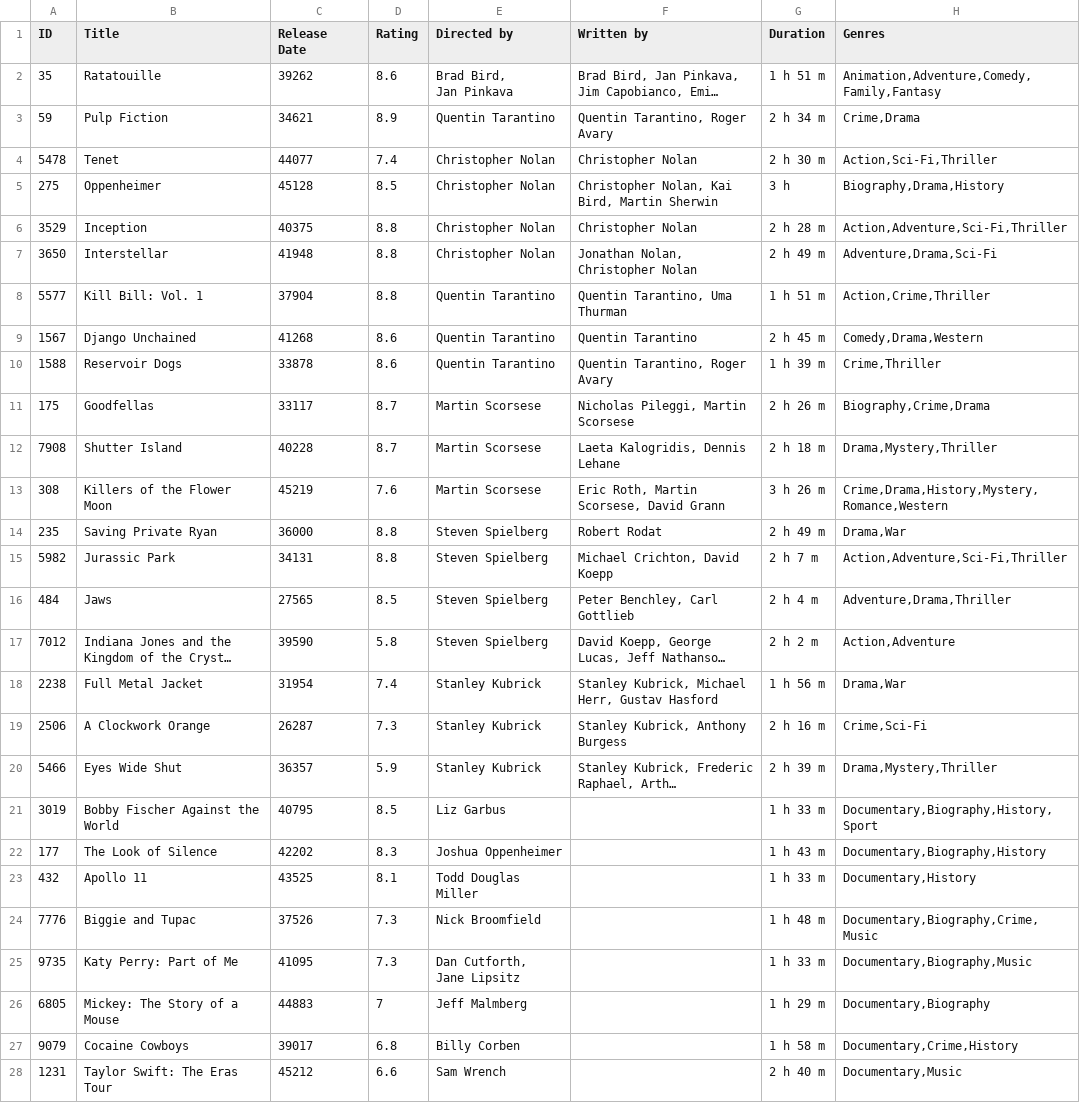
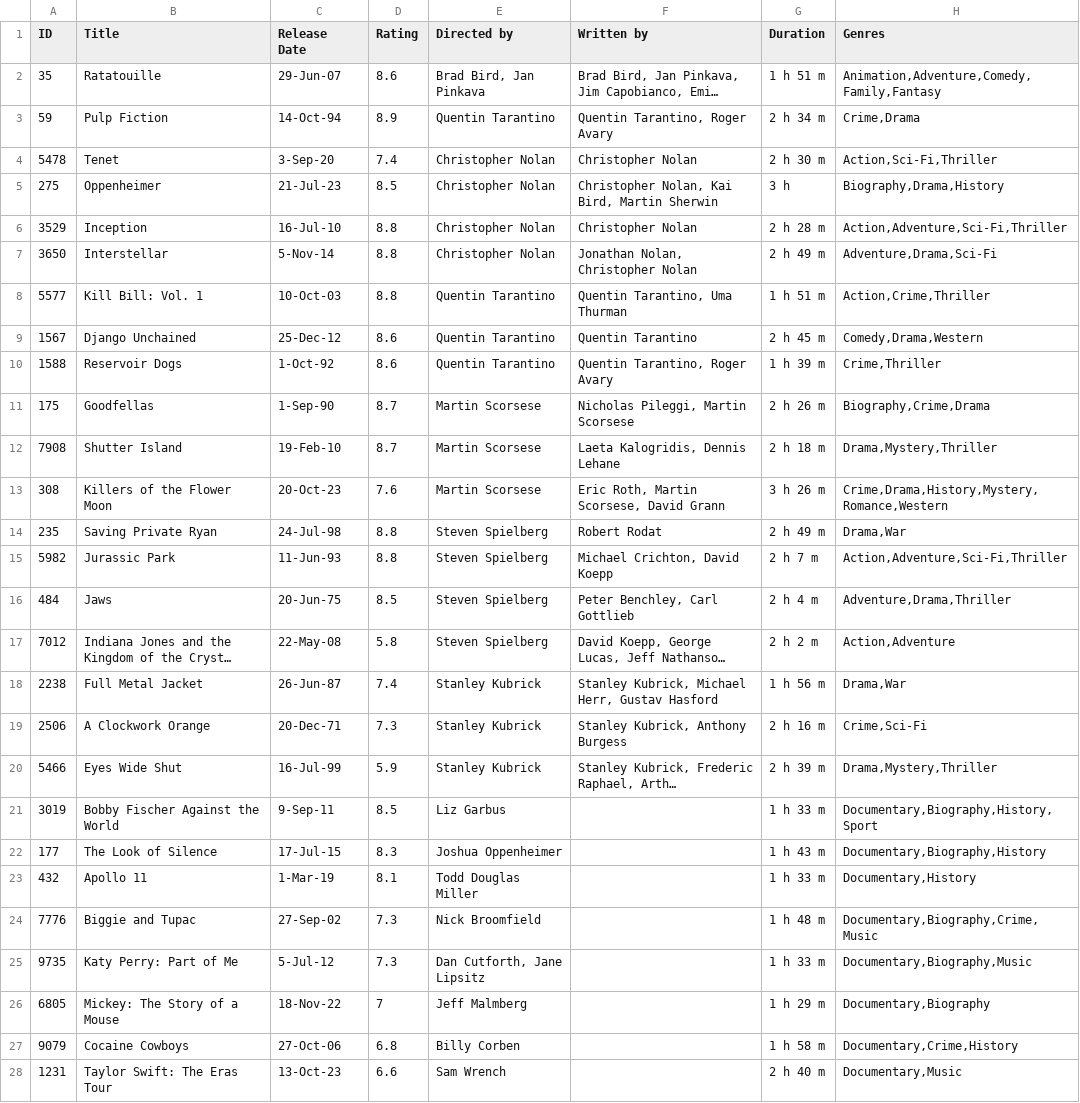
Before and after one commit to RyanBrim12/software-engineering-warmup-project, a CSV file: Movies.csv, drawn as a sheet; only a part is shown; long unchanged cells end in …; ↵ is a line break in a cell; the diff covers the shown part only; the diff names each change by its address in the sheet, - before the commit and + after, or states it on an @@ line.

Commit message:
Fixed Release Date Column

```diff
--- a/Movies.csv
+++ b/Movies.csv
-C2 (Release Date): 39262
+C2 (Release Date): 29-Jun-07
-E2 (Directed by): Brad Bird, ↵ Jan Pinkava
+E2 (Directed by): Brad Bird, Jan Pinkava
-C3 (Release Date): 34621
+C3 (Release Date): 14-Oct-94
-C4 (Release Date): 44077
+C4 (Release Date): 3-Sep-20
-C5 (Release Date): 45128
+C5 (Release Date): 21-Jul-23
-C6 (Release Date): 40375
+C6 (Release Date): 16-Jul-10
-C7 (Release Date): 41948
+C7 (Release Date): 5-Nov-14
-C8 (Release Date): 37904
+C8 (Release Date): 10-Oct-03
-C9 (Release Date): 41268
+C9 (Release Date): 25-Dec-12
-C10 (Release Date): 33878
+C10 (Release Date): 1-Oct-92
-C11 (Release Date): 33117
+C11 (Release Date): 1-Sep-90
-C12 (Release Date): 40228
+C12 (Release Date): 19-Feb-10
-C13 (Release Date): 45219
+C13 (Release Date): 20-Oct-23
-C14 (Release Date): 36000
+C14 (Release Date): 24-Jul-98
-C15 (Release Date): 34131
+C15 (Release Date): 11-Jun-93
-C16 (Release Date): 27565
+C16 (Release Date): 20-Jun-75
-C17 (Release Date): 39590
+C17 (Release Date): 22-May-08
-C18 (Release Date): 31954
+C18 (Release Date): 26-Jun-87
-C19 (Release Date): 26287
+C19 (Release Date): 20-Dec-71
-C20 (Release Date): 36357
+C20 (Release Date): 16-Jul-99
-C21 (Release Date): 40795
+C21 (Release Date): 9-Sep-11
-C22 (Release Date): 42202
+C22 (Release Date): 17-Jul-15
-C23 (Release Date): 43525
+C23 (Release Date): 1-Mar-19
-C24 (Release Date): 37526
+C24 (Release Date): 27-Sep-02
-C25 (Release Date): 41095
+C25 (Release Date): 5-Jul-12
-E25 (Directed by): Dan Cutforth, ↵ Jane Lipsitz
+E25 (Directed by): Dan Cutforth, Jane Lipsitz
-C26 (Release Date): 44883
+C26 (Release Date): 18-Nov-22
-C27 (Release Date): 39017
+C27 (Release Date): 27-Oct-06
-C28 (Release Date): 45212
+C28 (Release Date): 13-Oct-23
```
Also changed, not shown: 8 edited cells elsewhere in this file.
